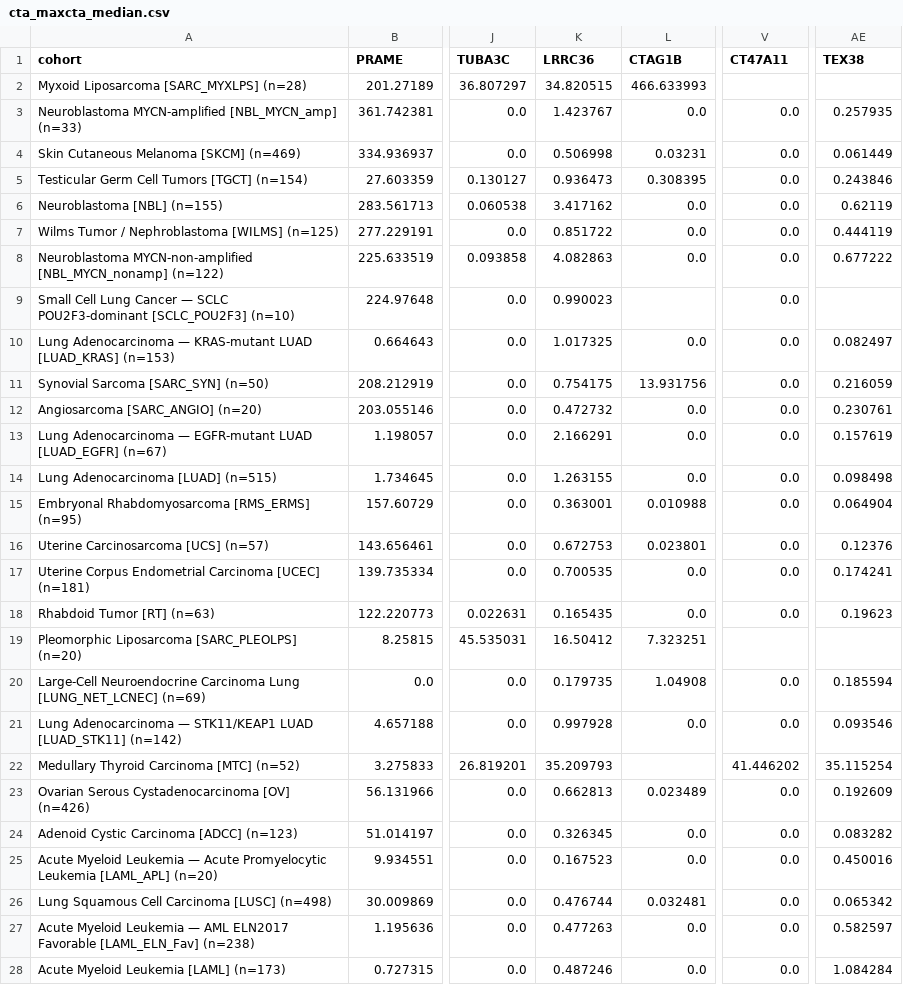
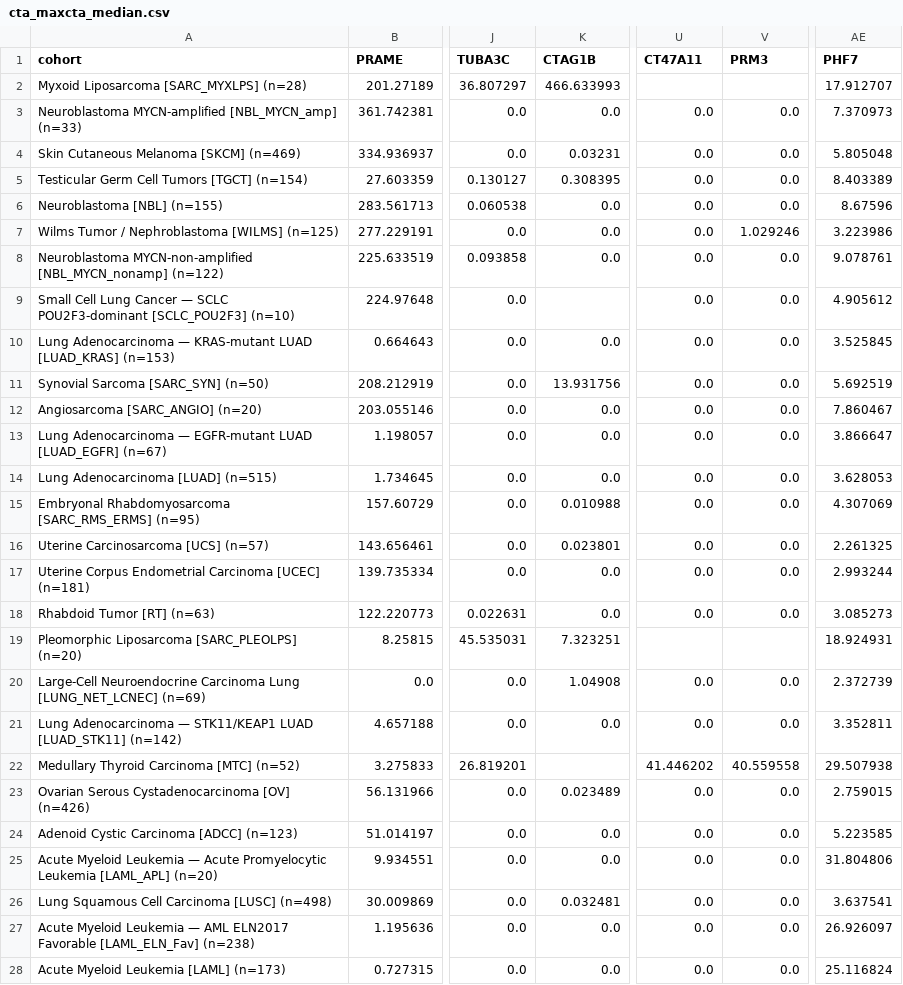
Before and after one commit to pirl-unc/pirlygenes, a CSV file: analyses/outputs/cta_maxcta_median.csv, drawn as a sheet; only a part is shown, gaps mark what is left out; removed rows and columns are numbered as before the commit, all else as after; the diff covers the shown part only; the diff names each change by its address in the sheet, - before the commit and + after, or states it on an @@ line.

```diff
--- a/analyses/outputs/cta_maxcta_median.csv
+++ b/analyses/outputs/cta_maxcta_median.csv
-column K (LRRC36), rows 2-28: 34.820515 | 1.423767 | 0.506998 | 0.936473 | 3.417162 | 0.851722 | 4.082863 | 0.990023 | 1.017325 | 0.754175 | 0.472732 | 2.166291 | 1.263155 | 0.363001 | 0.672753 | 0.700535 | 0.165435 | 16.50412 | 0.179735 | 0.997928 | 35.209793 | 0.662813 | 0.326345 | 0.167523 | 0.476744 | 0.477263 | 0.487246
+column V (PRM3), rows 3-28: 0.0 | 0.0 | 0.0 | 0.0 | 1.029246 | 0.0 | 0.0 | 0.0 | 0.0 | 0.0 | 0.0 | 0.0 | 0.0 | 0.0 | 0.0 | 0.0 |  | 0.0 | 0.0 | 40.559558 | 0.0 | 0.0 | 0.0 | 0.0 | 0.0 | 0.0
-AE1: TEX38
+AE1: PHF7
-AE2 (PHF7): (empty)
+AE2 (PHF7): 17.912707
-AE3 (PHF7): 0.257935
+AE3 (PHF7): 7.370973
-AE4 (PHF7): 0.061449
+AE4 (PHF7): 5.805048
-AE5 (PHF7): 0.243846
+AE5 (PHF7): 8.403389
-AE6 (PHF7): 0.62119
+AE6 (PHF7): 8.67596
-AE7 (PHF7): 0.444119
+AE7 (PHF7): 3.223986
-AE8 (PHF7): 0.677222
+AE8 (PHF7): 9.078761
-AE9 (PHF7): (empty)
+AE9 (PHF7): 4.905612
-AE10 (PHF7): 0.082497
+AE10 (PHF7): 3.525845
-AE11 (PHF7): 0.216059
+AE11 (PHF7): 5.692519
-AE12 (PHF7): 0.230761
+AE12 (PHF7): 7.860467
-AE13 (PHF7): 0.157619
+AE13 (PHF7): 3.866647
-AE14 (PHF7): 0.098498
+AE14 (PHF7): 3.628053
-A15 (cohort): Embryonal Rhabdomyosarcoma [RMS_ERMS] (n=95)
+A15 (cohort): Embryonal Rhabdomyosarcoma [SARC_RMS_ERMS] (n=95)
-AE15 (PHF7): 0.064904
+AE15 (PHF7): 4.307069
-AE16 (PHF7): 0.12376
+AE16 (PHF7): 2.261325
-AE17 (PHF7): 0.174241
+AE17 (PHF7): 2.993244
-AE18 (PHF7): 0.19623
+AE18 (PHF7): 3.085273
-AE19 (PHF7): (empty)
+AE19 (PHF7): 18.924931
-AE20 (PHF7): 0.185594
+AE20 (PHF7): 2.372739
-AE21 (PHF7): 0.093546
+AE21 (PHF7): 3.352811
-AE22 (PHF7): 35.115254
+AE22 (PHF7): 29.507938
-AE23 (PHF7): 0.192609
+AE23 (PHF7): 2.759015
-AE24 (PHF7): 0.083282
+AE24 (PHF7): 5.223585
-AE25 (PHF7): 0.450016
+AE25 (PHF7): 31.804806
-AE26 (PHF7): 0.065342
+AE26 (PHF7): 3.637541
-AE27 (PHF7): 0.582597
+AE27 (PHF7): 26.926097
-AE28 (PHF7): 1.084284
+AE28 (PHF7): 25.116824
```
Also changed, not shown: 3 edited cells elsewhere in this file, analyses/outputs/cta_breadth_q1.csv, analyses/outputs/cta_maxcta_q1.csv, 8 other files.
